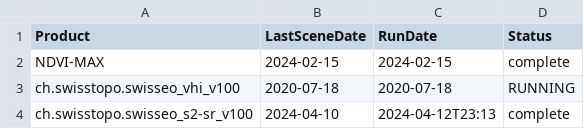
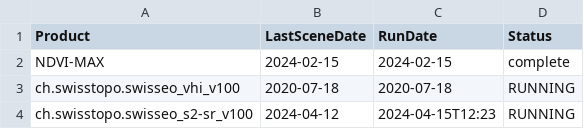
Before and after one commit to swisstopo/topo-satromo, a CSV file: tools/last_updates.csv, drawn as a sheet.

```diff
--- a/tools/last_updates.csv
+++ b/tools/last_updates.csv
@@ -3,2 +3,2 @@ NDVI-MAX,2024-02-15,2024-02-15,complete
 ch.swisstopo.swisseo_vhi_v100,2020-07-18,2020-07-18,RUNNING
-ch.swisstopo.swisseo_s2-sr_v100,2024-04-10,2024-04-12T23:13,complete
+ch.swisstopo.swisseo_s2-sr_v100,2024-04-12,2024-04-15T12:23,RUNNING
```
Also changed, not shown: tools/completed_tasks.csv.
